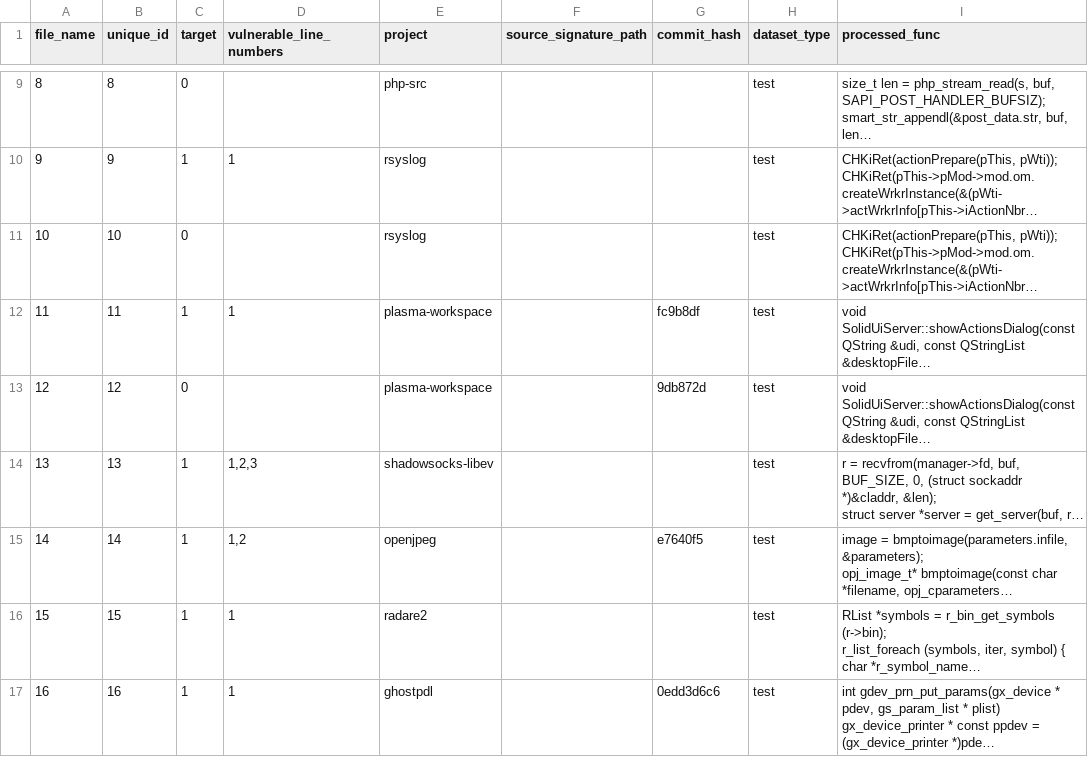
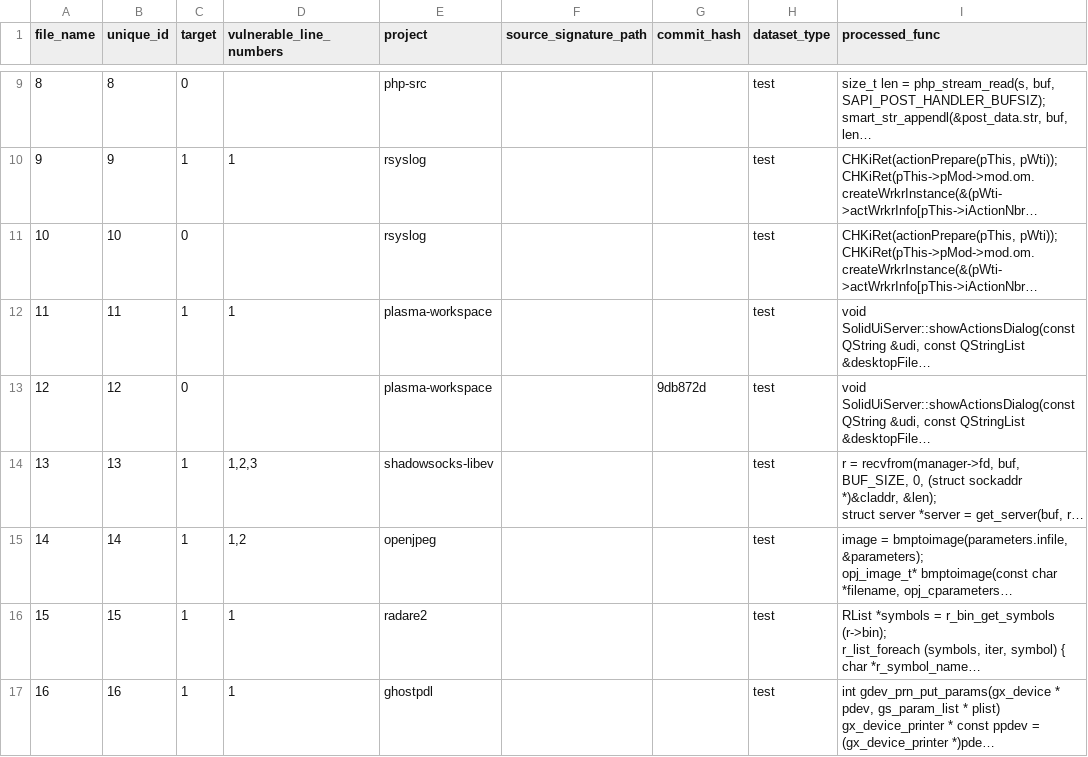
Before and after one commit to MJ-bin/juliet-playground, a CSV file: cases/Real_Vul_data.csv, drawn as a sheet; only a part is shown, gaps mark what is left out; long unchanged cells end in …; the diff names each change by its address in the sheet, - before the commit and + after, or states it on an @@ line.

Commit message:
docs(dataset): clean stale commit metadata in combined CSV

```diff
--- a/cases/Real_Vul_data.csv
+++ b/cases/Real_Vul_data.csv
-G12 (commit_hash): fc9b8df
+G12 (commit_hash): (empty)
-G15 (commit_hash): e7640f5
+G15 (commit_hash): (empty)
-G17 (commit_hash): 0edd3d6c6
+G17 (commit_hash): (empty)
```
